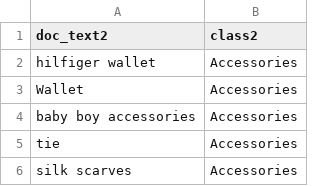
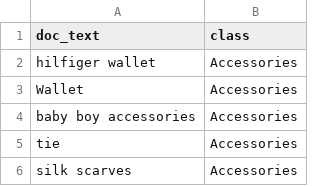
Before and after one commit to CharlyWargnier/CSVHub, a CSV file: CK-Tommy-All/Tommy-Macys-encoding-ISO-8859-1/Ludwig Files -December 2020/THKeywordsTrainingSet300.csv, drawn as a sheet; only a part is shown.

Commit message:
Changed headers

```diff
--- a/CK-Tommy-All/Tommy-Macys-encoding-ISO-8859-1/Ludwig Files -December 2020/THKeywordsTrainingSet300.csv
+++ b/CK-Tommy-All/Tommy-Macys-encoding-ISO-8859-1/Ludwig Files -December 2020/THKeywordsTrainingSet300.csv
@@ -1,2 +1,2 @@
-doc_text2,class2
+doc_text,class
 hilfiger wallet,Accessories
```
